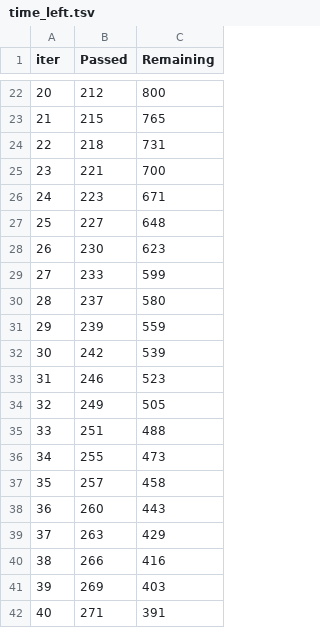
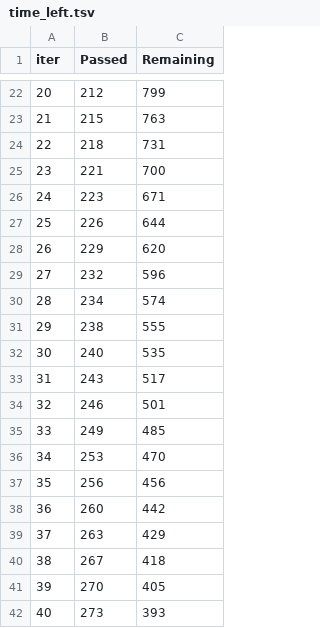
Before and after one commit to samifahim07/EduIntel-Intelligent-Student-Performance-Analytics, a TSV file: catboost_info/time_left.tsv, drawn as a sheet; only a part is shown, gaps mark what is left out; the diff covers the shown part only.

```diff
--- a/catboost_info/time_left.tsv
+++ b/catboost_info/time_left.tsv
@@ -22,3 +22,3 @@ iter	Passed	Remaining
-20	212	800
-21	215	765
+20	212	799
+21	215	763
 22	218	731
@@ -26,17 +26,17 @@ iter	Passed	Remaining
 24	223	671
-25	227	648
-26	230	623
-27	233	599
-28	237	580
-29	239	559
-30	242	539
-31	246	523
-32	249	505
-33	251	488
-34	255	473
-35	257	458
-36	260	443
+25	226	644
+26	229	620
+27	232	596
+28	234	574
+29	238	555
+30	240	535
+31	243	517
+32	246	501
+33	249	485
+34	253	470
+35	256	456
+36	260	442
 37	263	429
-38	266	416
-39	269	403
-40	271	391
+38	267	418
+39	270	405
+40	273	393
```
Also changed, not shown: 121 edited cells elsewhere in this file, 3 other files.
